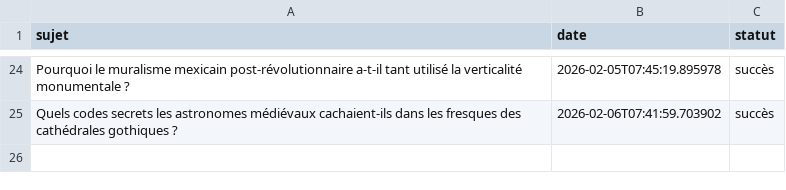
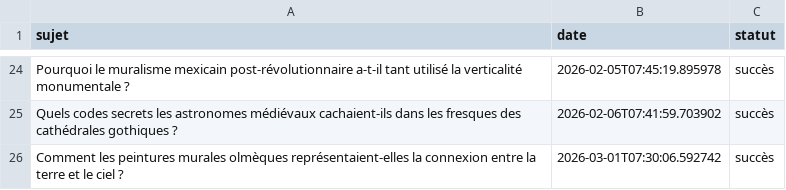
Before and after one commit to Metalosmose21/Espace-2, a CSV file: sujets_traites.csv, drawn as a sheet; only a part is shown, gaps mark what is left out.

```diff
--- a/sujets_traites.csv
+++ b/sujets_traites.csv
@@ -25 +25,2 @@ Pourquoi le muralisme mexicain post-révolutionnaire a-t-il tant utilisé la ver
 Quels codes secrets les astronomes médiévaux cachaient-ils dans les fresques des cathédrales gothiques ?,2026-02-06T07:41:59.703902,succès
+Comment les peintures murales olmèques représentaient-elles la connexion entre la terre et le ciel ?,2026-03-01T07:30:06.592742,succès
```
Also changed, not shown: sujets.csv.
